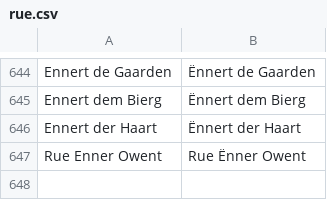
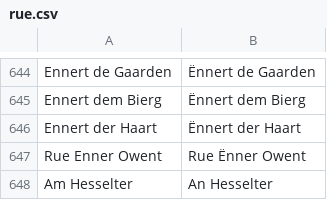
Before and after one commit to osmlu/csventrifuge, a CSV file: rules/luxembourg_addresses/rue.csv, drawn as a sheet; only a part is shown, gaps mark what is left out.

Commit message:
Street sign says An Hesselter

```diff
--- a/rules/luxembourg_addresses/rue.csv
+++ b/rules/luxembourg_addresses/rue.csv
@@ -647 +647,2 @@ Ennert der Haart	Ënnert der Haart
 Rue Enner Owent	Rue Ënner Owent
+Am Hesselter	An Hesselter
```
